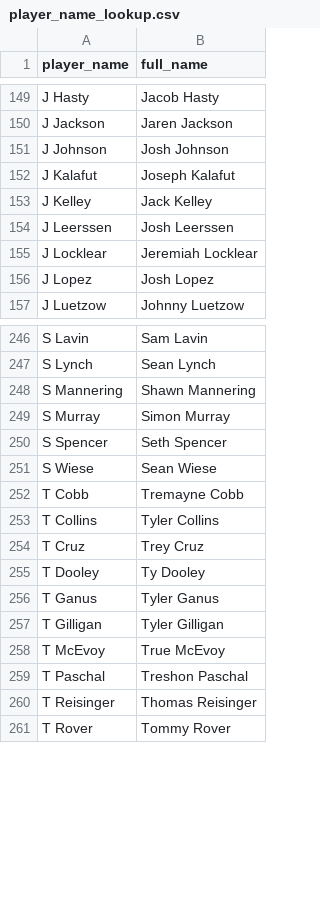
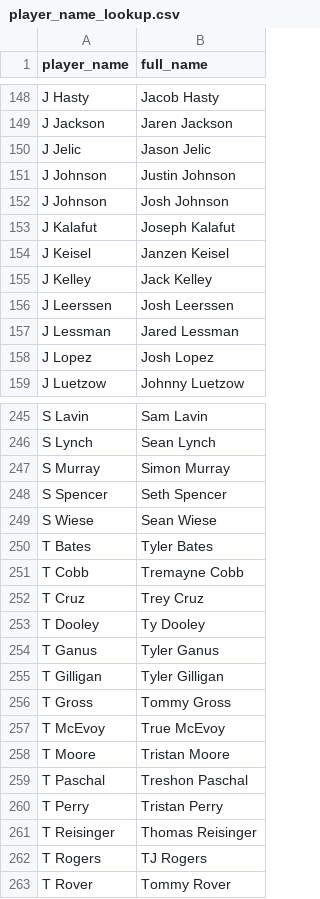
Before and after one commit to SrapposelliJr/Pioneer-Scout, a CSV file: data/raw/player_name_lookup.csv, drawn as a sheet; only a part is shown, gaps mark what is left out; the diff covers the shown part only.

```diff
--- a/data/raw/player_name_lookup.csv
+++ b/data/raw/player_name_lookup.csv
@@ -150,7 +149,10 @@ J Hasty,Jacob Hasty
 J Jackson,Jaren Jackson
+J Jelic,Jason Jelic
+J Johnson,Justin Johnson
 J Johnson,Josh Johnson
 J Kalafut,Joseph Kalafut
+J Keisel,Janzen Keisel
 J Kelley,Jack Kelley
 J Leerssen,Josh Leerssen
-J Locklear,Jeremiah Locklear
+J Lessman,Jared Lessman
 J Lopez,Josh Lopez
@@ -247,3 +246,2 @@ S Lavin,Sam Lavin
 S Lynch,Sean Lynch
-S Mannering,Shawn Mannering
 S Murray,Simon Murray
@@ -251,4 +249,4 @@ S Spencer,Seth Spencer
 S Wiese,Sean Wiese
+T Bates,Tyler Bates
 T Cobb,Tremayne Cobb
-T Collins,Tyler Collins
 T Cruz,Trey Cruz
@@ -257,5 +255,9 @@ T Ganus,Tyler Ganus
 T Gilligan,Tyler Gilligan
+T Gross,Tommy Gross
 T McEvoy,True McEvoy
+T Moore,Tristan Moore
 T Paschal,Treshon Paschal
+T Perry,Tristan Perry
 T Reisinger,Thomas Reisinger
+T Rogers,TJ Rogers
 T Rover,Tommy Rover
```
Also changed, not shown: 29 added rows and 44 removed rows elsewhere in this file, data/processed/hitters_clean.csv, data/processed/pioneer_pitchers_clean.csv, 15 other files.
